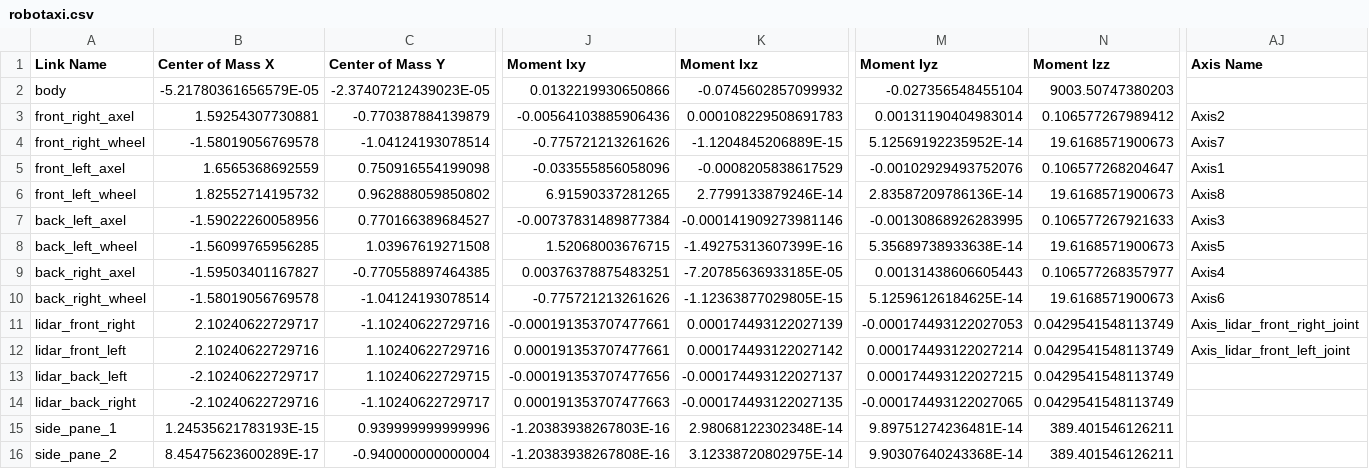
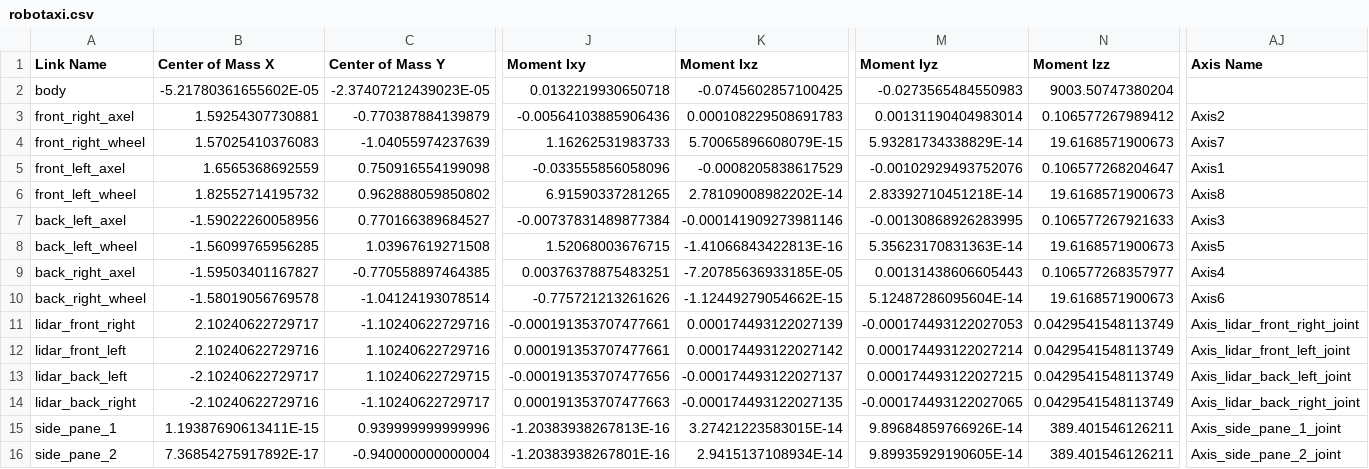
Before and after one commit to shantanuparabumd/project_legion, a CSV file: urdf/robotaxi.csv, drawn as a sheet; only a part is shown, gaps mark what is left out; the diff covers the shown part only; the diff names each change by its address in the sheet, - before the commit and + after, or states it on an @@ line.

Commit message:
Task 1.3.1.3: Remade URDF

```diff
--- a/urdf/robotaxi.csv
+++ b/urdf/robotaxi.csv
-B2 (Center of Mass X): -5.21780361656579E-05
+B2 (Center of Mass X): -5.21780361655602E-05
-J2 (Moment Ixy): 0.0132219930650866
+J2 (Moment Ixy): 0.0132219930650718
-K2 (Moment Ixz): -0.0745602857099932
+K2 (Moment Ixz): -0.0745602857100425
-M2 (Moment Iyz): -0.027356548455104
+M2 (Moment Iyz): -0.0273565484550983
-N2 (Moment Izz): 9003.50747380203
+N2 (Moment Izz): 9003.50747380204
-B4 (Center of Mass X): -1.58019056769578
+B4 (Center of Mass X): 1.57025410376083
-C4 (Center of Mass Y): -1.04124193078514
+C4 (Center of Mass Y): -1.04055974237639
-J4 (Moment Ixy): -0.775721213261626
+J4 (Moment Ixy): 1.16262531983733
-K4 (Moment Ixz): -1.1204845206889E-15
+K4 (Moment Ixz): 5.70065896608079E-15
-M4 (Moment Iyz): 5.12569192235952E-14
+M4 (Moment Iyz): 5.93281734338829E-14
-K6 (Moment Ixz): 2.7799133879246E-14
+K6 (Moment Ixz): 2.78109008982202E-14
-M6 (Moment Iyz): 2.83587209786136E-14
+M6 (Moment Iyz): 2.83392710451218E-14
-K8 (Moment Ixz): -1.49275313607399E-16
+K8 (Moment Ixz): -1.41066843422813E-16
-M8 (Moment Iyz): 5.35689738933638E-14
+M8 (Moment Iyz): 5.35623170831363E-14
-K10 (Moment Ixz): -1.12363877029805E-15
+K10 (Moment Ixz): -1.12449279054662E-15
-M10 (Moment Iyz): 5.12596126184625E-14
+M10 (Moment Iyz): 5.12487286095604E-14
-AJ13 (Axis Name): (empty)
+AJ13 (Axis Name): Axis_lidar_back_left_joint
-AJ14 (Axis Name): (empty)
+AJ14 (Axis Name): Axis_lidar_back_right_joint
-B15 (Center of Mass X): 1.24535621783193E-15
+B15 (Center of Mass X): 1.19387690613411E-15
-J15 (Moment Ixy): -1.20383938267803E-16
+J15 (Moment Ixy): -1.20383938267813E-16
-K15 (Moment Ixz): 2.98068122302348E-14
+K15 (Moment Ixz): 3.27421223583015E-14
-M15 (Moment Iyz): 9.89751274236481E-14
+M15 (Moment Iyz): 9.89684859766926E-14
-AJ15 (Axis Name): (empty)
+AJ15 (Axis Name): Axis_side_pane_1_joint
-B16 (Center of Mass X): 8.45475623600289E-17
+B16 (Center of Mass X): 7.36854275917892E-17
-J16 (Moment Ixy): -1.20383938267808E-16
+J16 (Moment Ixy): -1.20383938267801E-16
-K16 (Moment Ixz): 3.12338720802975E-14
+K16 (Moment Ixz): 2.9415137108934E-14
-M16 (Moment Iyz): 9.90307640243368E-14
+M16 (Moment Iyz): 9.89935929190605E-14
-AJ16 (Axis Name): (empty)
+AJ16 (Axis Name): Axis_side_pane_2_joint
```
Also changed, not shown: 16 edited cells elsewhere in this file, 3 other files.
